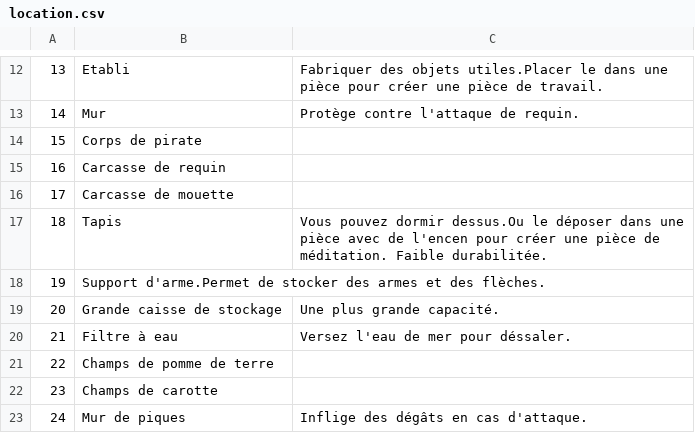
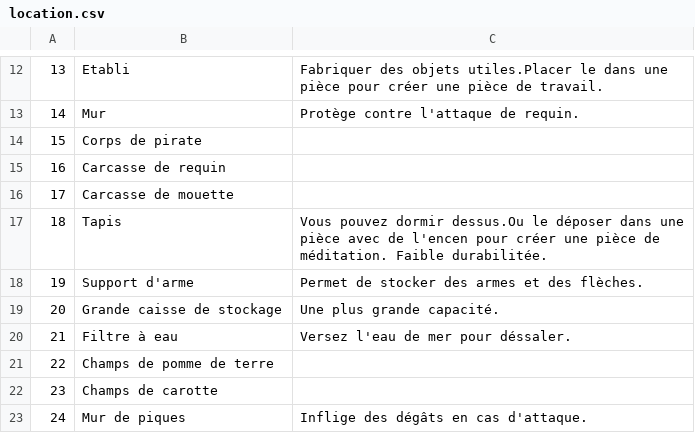
Before and after one commit to justusgamelab2016/LW-translation, a CSV file: language/fr/location.csv, drawn as a sheet; only a part is shown, gaps mark what is left out.

Commit message:
Update location.csv

```diff
--- a/language/fr/location.csv
+++ b/language/fr/location.csv
@@ -17,3 +17,3 @@
 18,Tapis,Vous pouvez dormir dessus.Ou le déposer dans une pièce avec de l'encen pour créer une pièce de méditation. Faible durabilitée.
-19,Support d'arme.Permet de stocker des armes et des flèches.
+19,Support d'arme,Permet de stocker des armes et des flèches.
 20,Grande caisse de stockage,Une plus grande capacité.
```
